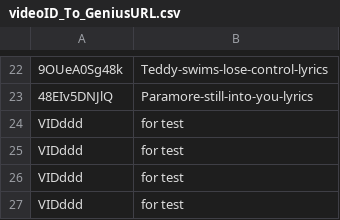
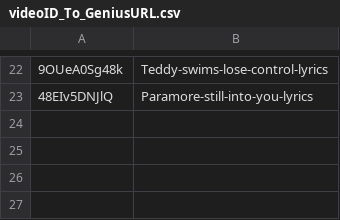
Before and after one commit to 188751671/Open_Genius_For_YoutubeMusic, a CSV file: videoID_To_GeniusURL.csv, drawn as a sheet; only a part is shown, gaps mark what is left out; the diff names each change by its address in the sheet, - before the commit and + after, or states it on an @@ line.

Commit message:
Update videoID_To_GeniusURL.csv

```diff
--- a/videoID_To_GeniusURL.csv
+++ b/videoID_To_GeniusURL.csv
-row 24: VIDddd | for test
-row 25: VIDddd | for test
-row 26: VIDddd | for test
-row 27: VIDddd | for test
```
